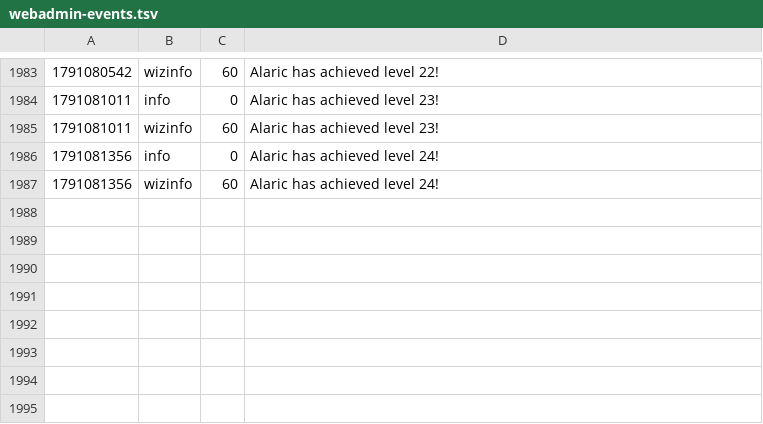
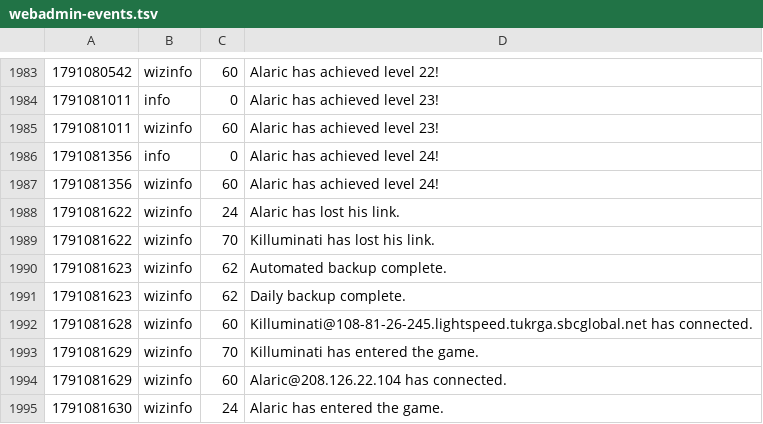
Before and after one commit to jeremydbean/toc2026, a TSV file: log/webadmin-events.tsv, drawn as a sheet; only a part is shown, gaps mark what is left out; the diff names each change by its address in the sheet, - before the commit and + after, or states it on an @@ line.

Commit message:
State sync: 5 files, 2 characters [skip ci]
Automatic. Written by toc-state-sync on the host that is running the
game, so that an outage cannot cost more than the interval between
runs.

```diff
--- a/log/webadmin-events.tsv
+++ b/log/webadmin-events.tsv
+row 1988: 1791081622 | wizinfo | 24 | Alaric has lost his link.
+row 1989: 1791081622 | wizinfo | 70 | Killuminati has lost his link.
+row 1990: 1791081623 | wizinfo | 62 | Automated backup complete.
+row 1991: 1791081623 | wizinfo | 62 | Daily backup complete.
+row 1992: 1791081628 | wizinfo | 60 | Killuminati@108-81-26-245.lightspeed.tukrga.sbcglobal.net has connected.
+row 1993: 1791081629 | wizinfo | 70 | Killuminati has entered the game.
+row 1994: 1791081629 | wizinfo | 60 | Alaric@208.126.22.104 has connected.
+row 1995: 1791081630 | wizinfo | 24 | Alaric has entered the game.
```
Also changed, not shown: log/logins.tsv, 3 other files.
